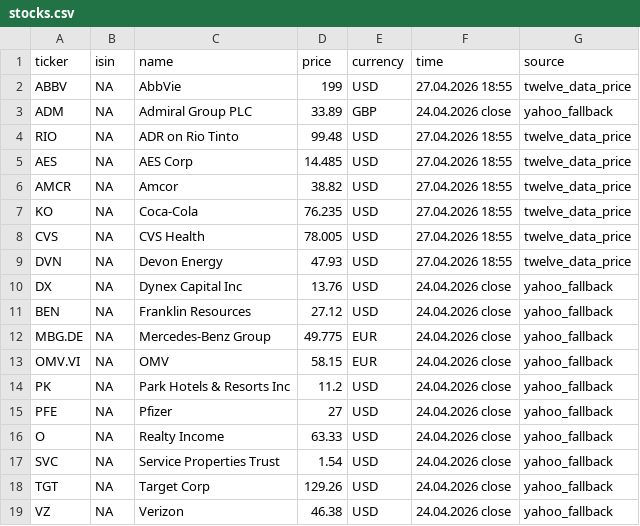
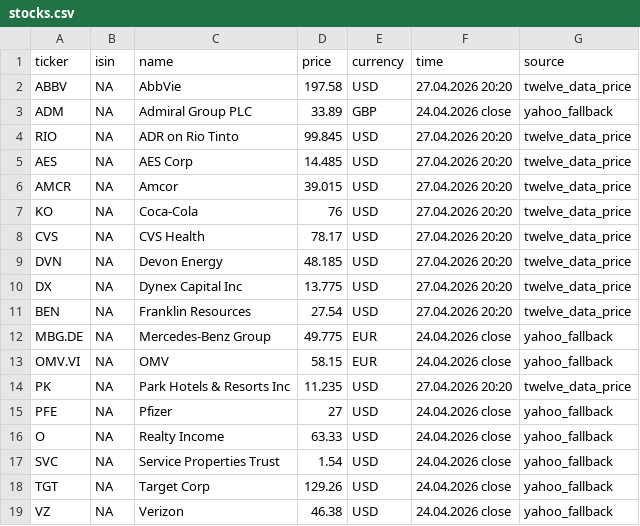
Before and after one commit to RadimTol/Akcie, a CSV file: stocks.csv, drawn as a sheet; only a part is shown.

```diff
--- a/stocks.csv
+++ b/stocks.csv
@@ -1,15 +1,15 @@
 "ticker","isin","name","price","currency","time","source"
-"ABBV",NA,"AbbVie",199,"USD","27.04.2026 18:55","twelve_data_price"
+"ABBV",NA,"AbbVie",197.58,"USD","27.04.2026 20:20","twelve_data_price"
 "ADM",NA,"Admiral Group PLC",33.89,"GBP","24.04.2026 close","yahoo_fallback"
-"RIO",NA,"ADR on Rio Tinto",99.48,"USD","27.04.2026 18:55","twelve_data_price"
-"AES",NA,"AES Corp",14.485,"USD","27.04.2026 18:55","twelve_data_price"
-"AMCR",NA,"Amcor",38.82,"USD","27.04.2026 18:55","twelve_data_price"
-"KO",NA,"Coca-Cola",76.235,"USD","27.04.2026 18:55","twelve_data_price"
-"CVS",NA,"CVS Health",78.005,"USD","27.04.2026 18:55","twelve_data_price"
-"DVN",NA,"Devon Energy",47.93,"USD","27.04.2026 18:55","twelve_data_price"
-"DX",NA,"Dynex Capital Inc",13.76,"USD","24.04.2026 close","yahoo_fallback"
-"BEN",NA,"Franklin Resources",27.12,"USD","24.04.2026 close","yahoo_fallback"
+"RIO",NA,"ADR on Rio Tinto",99.845,"USD","27.04.2026 20:20","twelve_data_price"
+"AES",NA,"AES Corp",14.485,"USD","27.04.2026 20:20","twelve_data_price"
+"AMCR",NA,"Amcor",39.015,"USD","27.04.2026 20:20","twelve_data_price"
+"KO",NA,"Coca-Cola",76,"USD","27.04.2026 20:20","twelve_data_price"
+"CVS",NA,"CVS Health",78.17,"USD","27.04.2026 20:20","twelve_data_price"
+"DVN",NA,"Devon Energy",48.185,"USD","27.04.2026 20:20","twelve_data_price"
+"DX",NA,"Dynex Capital Inc",13.775,"USD","27.04.2026 20:20","twelve_data_price"
+"BEN",NA,"Franklin Resources",27.54,"USD","27.04.2026 20:20","twelve_data_price"
 "MBG.DE",NA,"Mercedes-Benz Group",49.775,"EUR","24.04.2026 close","yahoo_fallback"
 "OMV.VI",NA,"OMV",58.15,"EUR","24.04.2026 close","yahoo_fallback"
-"PK",NA,"Park Hotels & Resorts Inc",11.2,"USD","24.04.2026 close","yahoo_fallback"
+"PK",NA,"Park Hotels & Resorts Inc",11.235,"USD","27.04.2026 20:20","twelve_data_price"
 "PFE",NA,"Pfizer",27,"USD","24.04.2026 close","yahoo_fallback"
```
